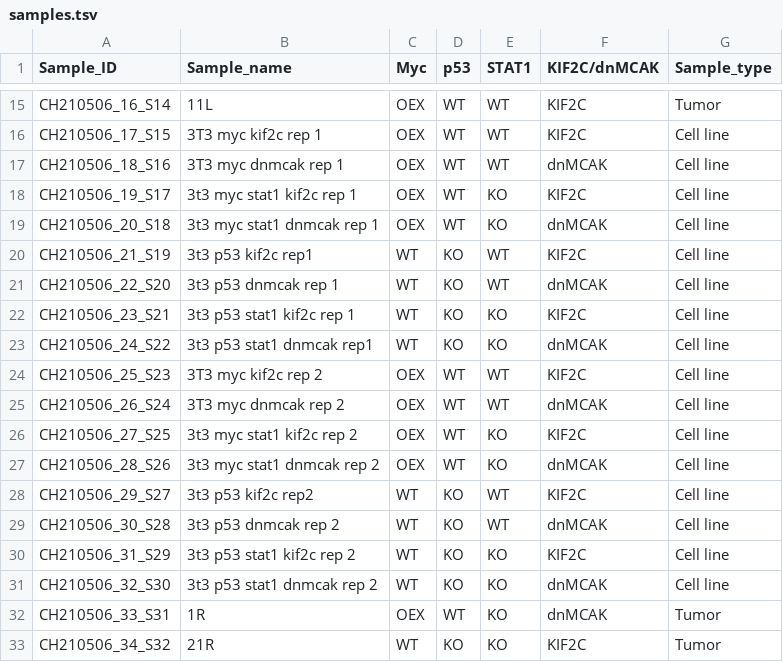
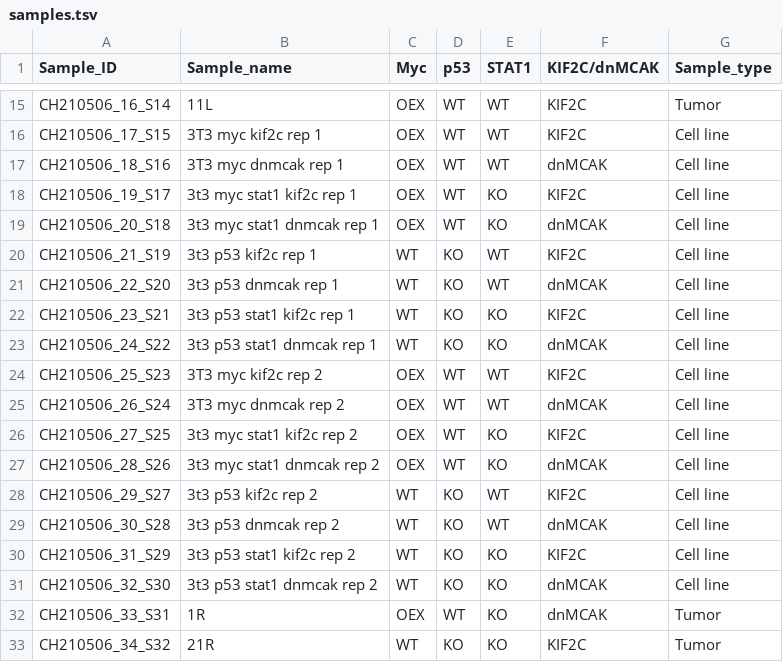
Before and after one commit to mschubert/mad2-transposon, a TSV file: data/rnaseq_transplant/samples.tsv, drawn as a sheet; only a part is shown, gaps mark what is left out.

Commit message:
fix spaces for sample order

```diff
--- a/data/rnaseq_transplant/samples.tsv
+++ b/data/rnaseq_transplant/samples.tsv
@@ -19,6 +19,6 @@ CH210506_19_S17	3t3 myc stat1 kif2c rep 1	OEX	WT	KO	KIF2C	Cell line
 CH210506_20_S18	3t3 myc stat1 dnmcak rep 1	OEX	WT	KO	dnMCAK	Cell line
-CH210506_21_S19	3t3 p53 kif2c rep1	WT	KO	WT	KIF2C	Cell line
+CH210506_21_S19	3t3 p53 kif2c rep 1	WT	KO	WT	KIF2C	Cell line
 CH210506_22_S20	3t3 p53 dnmcak rep 1	WT	KO	WT	dnMCAK	Cell line
 CH210506_23_S21	3t3 p53 stat1 kif2c rep 1	WT	KO	KO	KIF2C	Cell line
-CH210506_24_S22	3t3 p53 stat1 dnmcak rep1 	WT	KO	KO	dnMCAK	Cell line
+CH210506_24_S22	3t3 p53 stat1 dnmcak rep 1 	WT	KO	KO	dnMCAK	Cell line
 CH210506_25_S23	3T3 myc kif2c rep 2	OEX	WT	WT	KIF2C	Cell line
@@ -27,3 +27,3 @@ CH210506_27_S25	3t3 myc stat1 kif2c rep 2	OEX	WT	KO	KIF2C	Cell line
 CH210506_28_S26	3t3 myc stat1 dnmcak rep 2	OEX	WT	KO	dnMCAK	Cell line
-CH210506_29_S27	3t3 p53 kif2c rep2	WT	KO	WT	KIF2C	Cell line
+CH210506_29_S27	3t3 p53 kif2c rep 2	WT	KO	WT	KIF2C	Cell line
 CH210506_30_S28	3t3 p53 dnmcak rep 2	WT	KO	WT	dnMCAK	Cell line
```
